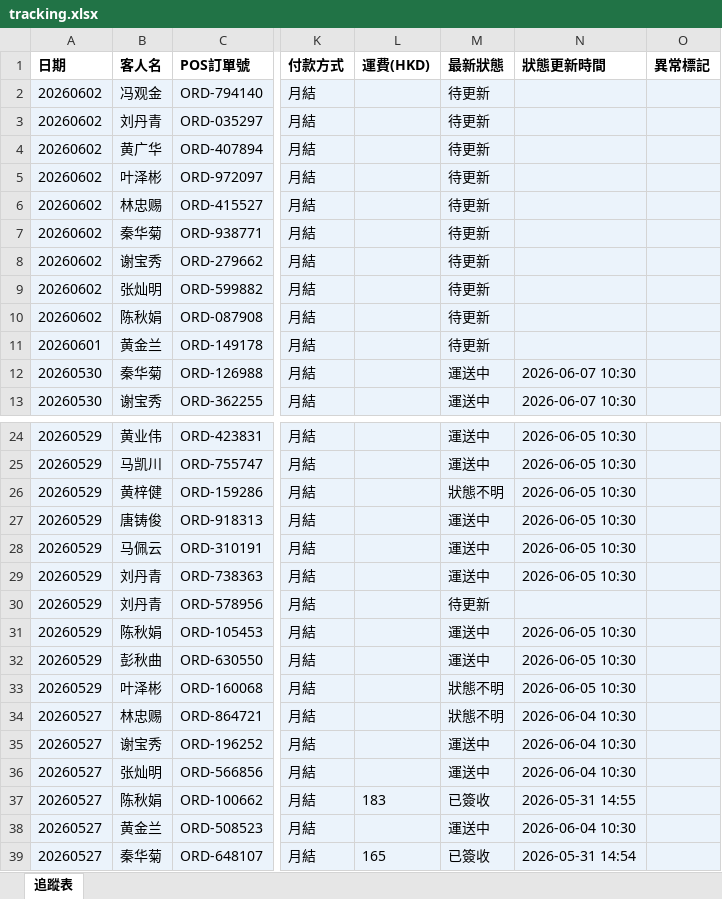
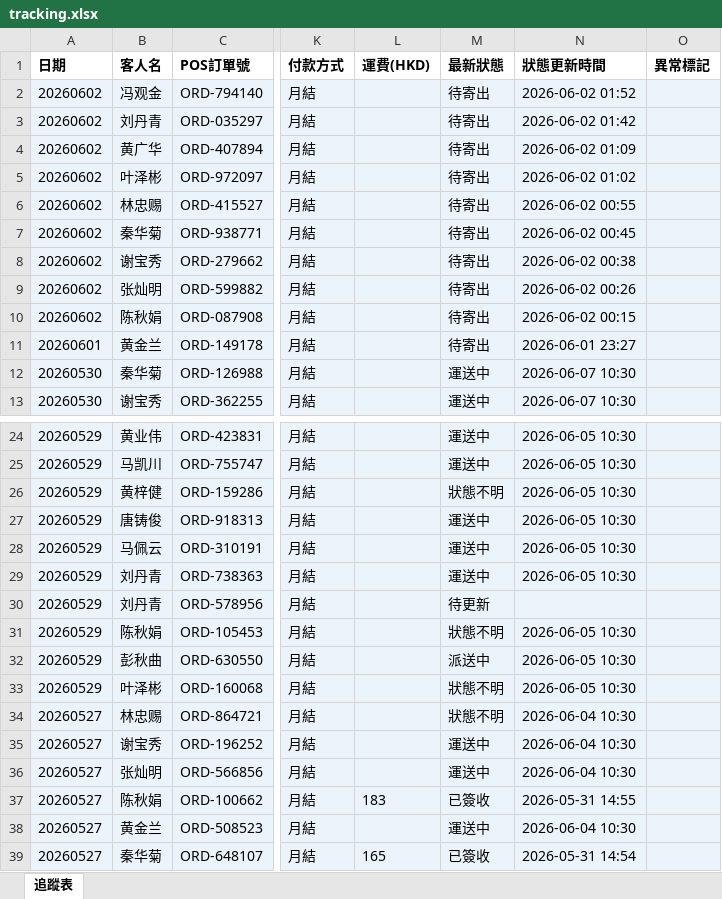
Before and after one commit to elizapoon084/sf-tracking, an Excel workbook: data/tracking.xlsx, sheet 追蹤表, drawn as a sheet; only a part is shown, gaps mark what is left out; values as stored, in another font and other column widths than the file's, no borders; the diff names each change by its address in the sheet, - before the commit and + after, or states it on an @@ line.

Commit message:
auto: 更新運單狀態 2026-06-02 09:00

```diff
--- a/data/tracking.xlsx (sheet 追蹤表)
+++ b/data/tracking.xlsx (sheet 追蹤表)
-M2:M11 (最新狀態): 待更新
+M2:M11 (最新狀態): 待寄出
-N2 (狀態更新時間): (empty)
+N2 (狀態更新時間): 2026-06-02 01:52
-N3 (狀態更新時間): (empty)
+N3 (狀態更新時間): 2026-06-02 01:42
-N4 (狀態更新時間): (empty)
+N4 (狀態更新時間): 2026-06-02 01:09
-N5 (狀態更新時間): (empty)
+N5 (狀態更新時間): 2026-06-02 01:02
-N6 (狀態更新時間): (empty)
+N6 (狀態更新時間): 2026-06-02 00:55
-N7 (狀態更新時間): (empty)
+N7 (狀態更新時間): 2026-06-02 00:45
-N8 (狀態更新時間): (empty)
+N8 (狀態更新時間): 2026-06-02 00:38
-N9 (狀態更新時間): (empty)
+N9 (狀態更新時間): 2026-06-02 00:26
-N10 (狀態更新時間): (empty)
+N10 (狀態更新時間): 2026-06-02 00:15
-N11 (狀態更新時間): (empty)
+N11 (狀態更新時間): 2026-06-01 23:27
-M31 (最新狀態): 運送中
+M31 (最新狀態): 狀態不明
-M32 (最新狀態): 運送中
+M32 (最新狀態): 派送中
```
